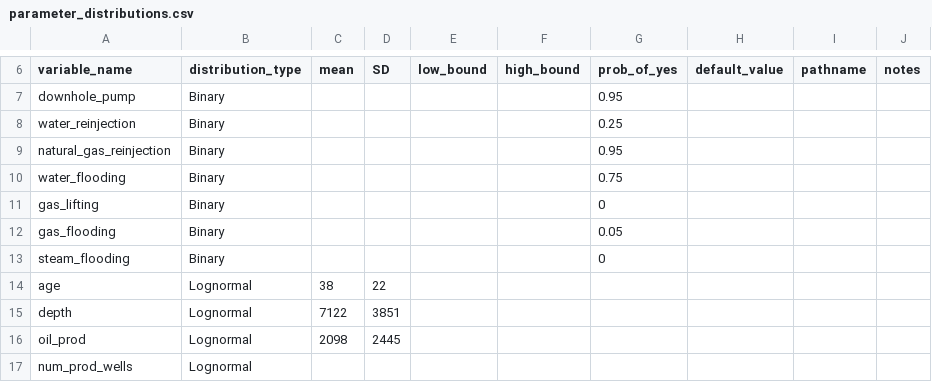
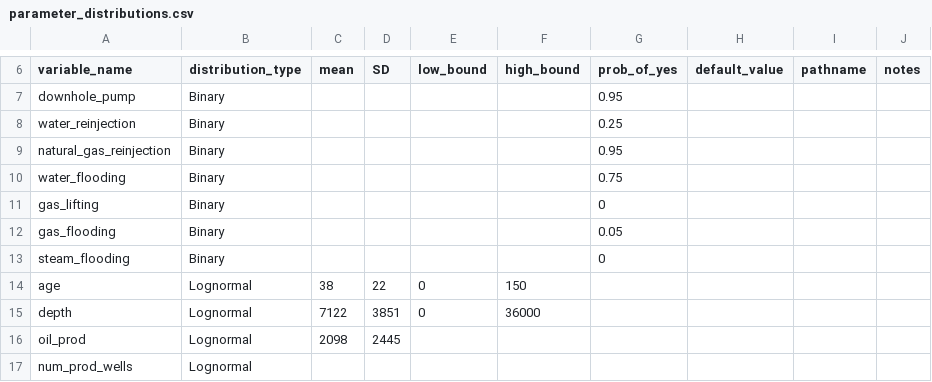
Before and after one commit to msmasnadi/OPGEEv4, a CSV file: opgee/mcs/etc/parameter_distributions.csv, drawn as a sheet; only a part is shown, gaps mark what is left out.

Commit message:
Add simple truncated lognormal distribution

```diff
--- a/opgee/mcs/etc/parameter_distributions.csv
+++ b/opgee/mcs/etc/parameter_distributions.csv
@@ -13,4 +13,4 @@ gas_flooding,Binary,,,,,0.05,,,
 steam_flooding,Binary,,,,,0,,,
-age,Lognormal,38,22,,,,,,
-depth,Lognormal,7122,3851,,,,,,
+age,Lognormal,38,22,0,150,,,,
+depth,Lognormal,7122,3851,0,36000,,,,
 oil_prod,Lognormal,2098,2445,,,,,,
```
Also changed, not shown: 5 other files.
